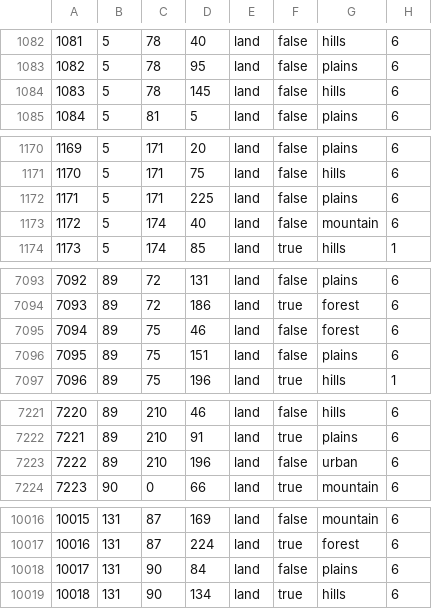
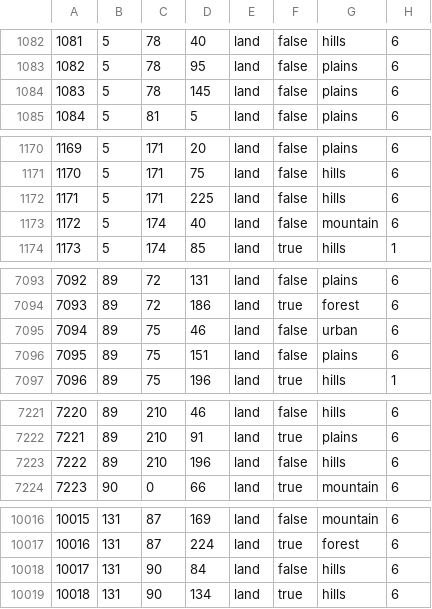
Before and after one commit to kasanakisara/AOR_beta, a CSV file: map/definition.csv, drawn as a sheet; only a part is shown, gaps mark what is left out; the diff covers the shown part only.

```diff
--- a/map/definition.csv
+++ b/map/definition.csv
@@ -1083,3 +1083,3 @@
 1082;5;78;95;land;false;plains;6
-1083;5;78;145;land;false;hills;6
+1083;5;78;145;land;false;plains;6
 1084;5;81;5;land;false;plains;6
@@ -1171,3 +1171,3 @@
 1170;5;171;75;land;false;hills;6
-1171;5;171;225;land;false;plains;6
+1171;5;171;225;land;false;hills;6
 1172;5;174;40;land;false;mountain;6
@@ -7094,3 +7094,3 @@
 7093;89;72;186;land;true;forest;6
-7094;89;75;46;land;false;forest;6
+7094;89;75;46;land;false;urban;6
 7095;89;75;151;land;false;plains;6
@@ -7222,3 +7222,3 @@
 7221;89;210;91;land;true;plains;6
-7222;89;210;196;land;false;urban;6
+7222;89;210;196;land;false;hills;6
 7223;90;0;66;land;true;mountain;6
@@ -10017,3 +10017,3 @@
 10016;131;87;224;land;true;forest;6
-10017;131;90;84;land;false;plains;6
+10017;131;90;84;land;false;hills;6
 10018;131;90;134;land;true;hills;6
```
Also changed, not shown: 5 edited cells elsewhere in this file, 3 other files.
